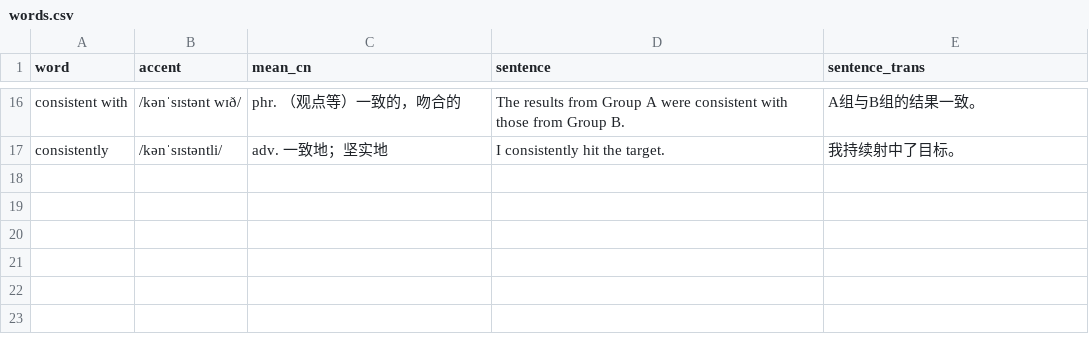
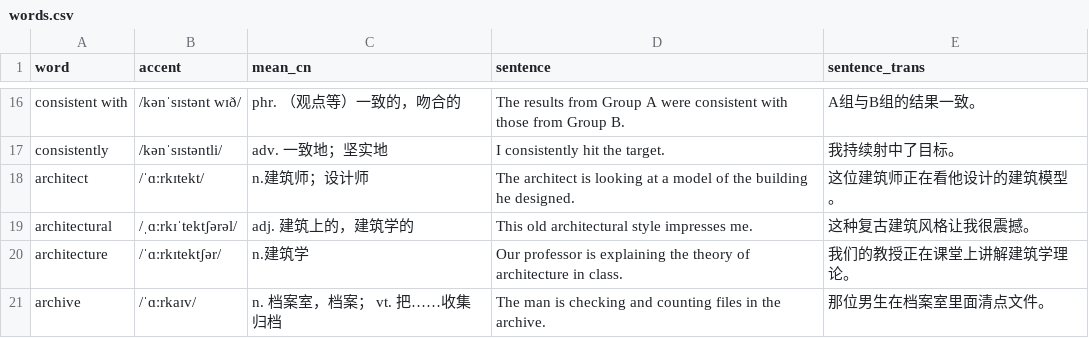
Before and after one commit to beni-code/words-generator, a CSV file: words.csv, drawn as a sheet; only a part is shown, gaps mark what is left out.

```diff
--- a/words.csv
+++ b/words.csv
@@ -17 +17,5 @@ consistent with,/kənˈsɪstənt wɪð/,phr. （观点等）一致的，吻合
 consistently,/kənˈsɪstəntli/,adv. 一致地；坚实地,"I consistently hit the target.","我持续射中了目标。"
+architect,/ˈɑːrkɪtekt/,n.建筑师；设计师,"The architect is looking at a model of the building he designed.","这位建筑师正在看他设计的建筑模型。"
+architectural,/ˌɑːrkɪˈtektʃərəl/,adj. 建筑上的，建筑学的,"This old architectural style impresses me.","这种复古建筑风格让我很震撼。"
+architecture,/ˈɑːrkɪtektʃər/,n.建筑学,"Our professor is explaining the theory of architecture in class.","我们的教授正在课堂上讲解建筑学理论。"
+archive,/ˈɑːrkaɪv/,n. 档案室，档案；  vt. 把……收集归档,"The man is checking and counting files in the archive.","那位男生在档案室里面清点文件。"
```
